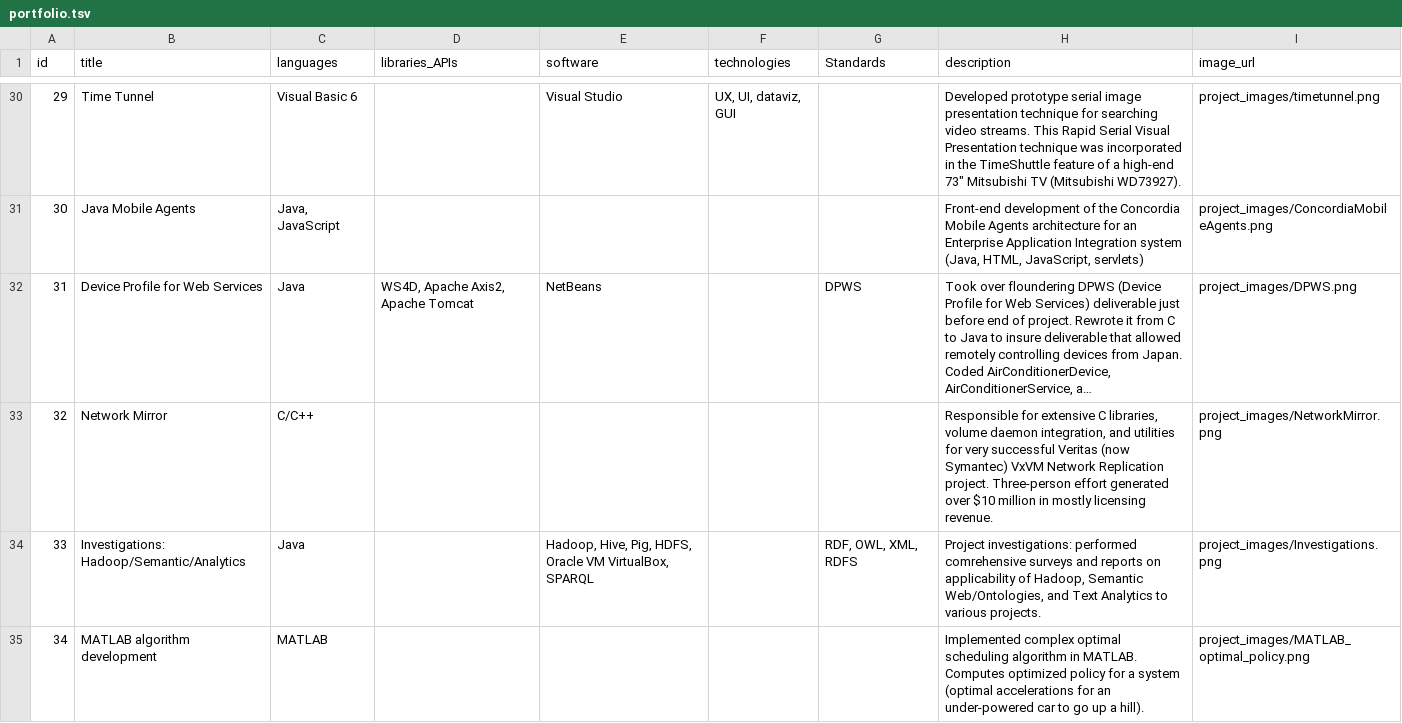
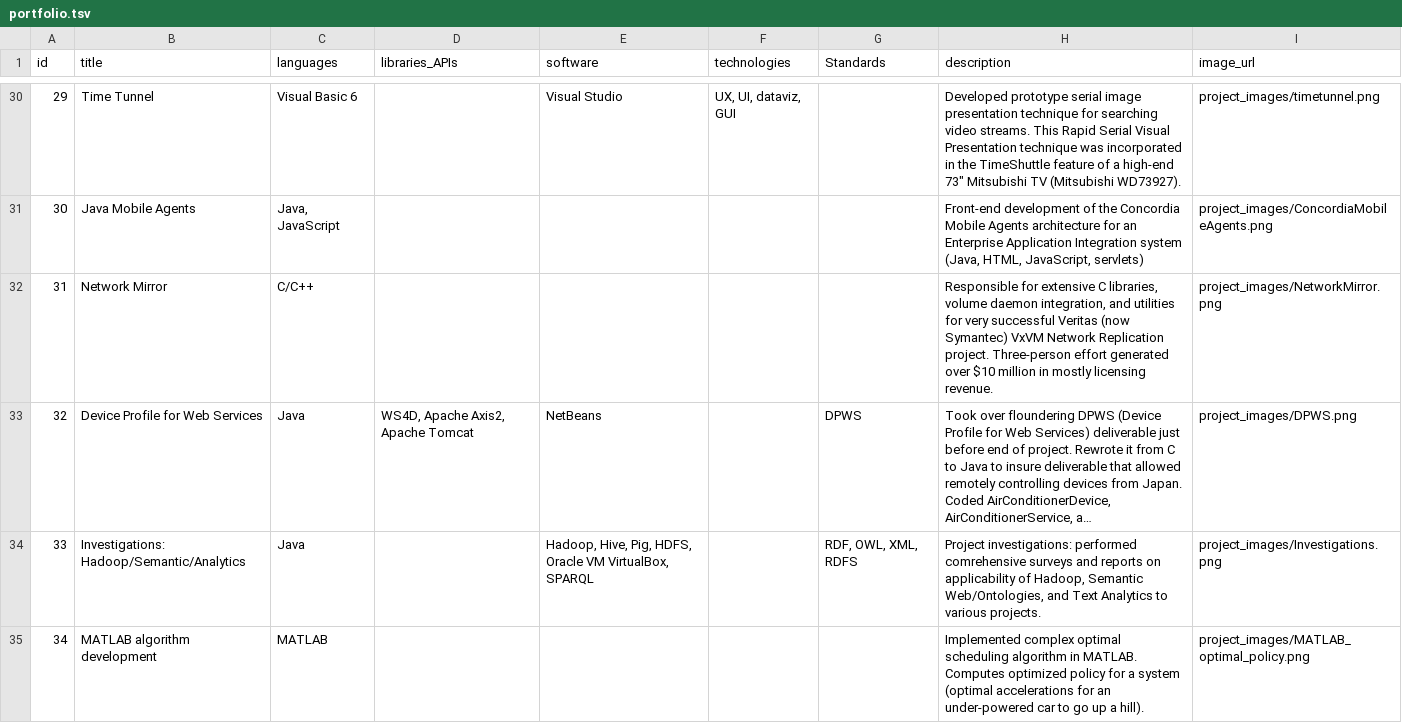
Before and after one commit to esenther/esenther.github.io, a TSV file: portfolio/portfolio.tsv, drawn as a sheet; only a part is shown, gaps mark what is left out; long unchanged cells end in …; removed rows and columns are numbered as before the commit, all else as after; the diff names each change by its address in the sheet, - before the commit and + after, or states it on an @@ line.

Commit message:
reorder

```diff
--- a/portfolio/portfolio.tsv
+++ b/portfolio/portfolio.tsv
+row 32: 31 | Network Mirror | C/C++ |  |  |  |  | Responsible for extensive C libraries, volume daemon integration, and utilities for very successful Veritas (now Symantec) VxVM Network Replication project. Three-person effort generated over $10 million in mostly licensing revenue. | project_images/NetworkMirror.png
-A33 (id): 31
+A33 (id): 32
-row 33: 32 | Network Mirror | C/C++ |  |  |  |  | Responsible for extensive C libraries, volume daemon integration, and utilities for very successful Veritas (now Symantec) VxVM Network Replication project. Three-person effort generated over $10 million in mostly licensing revenue. | project_images/NetworkMirror.png
```
